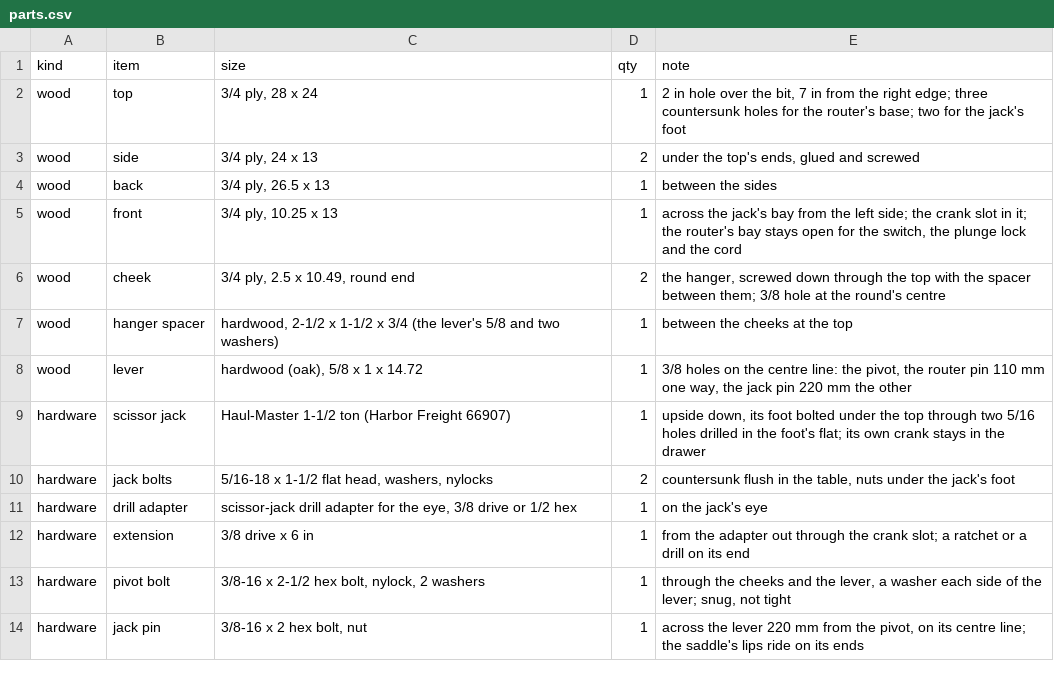
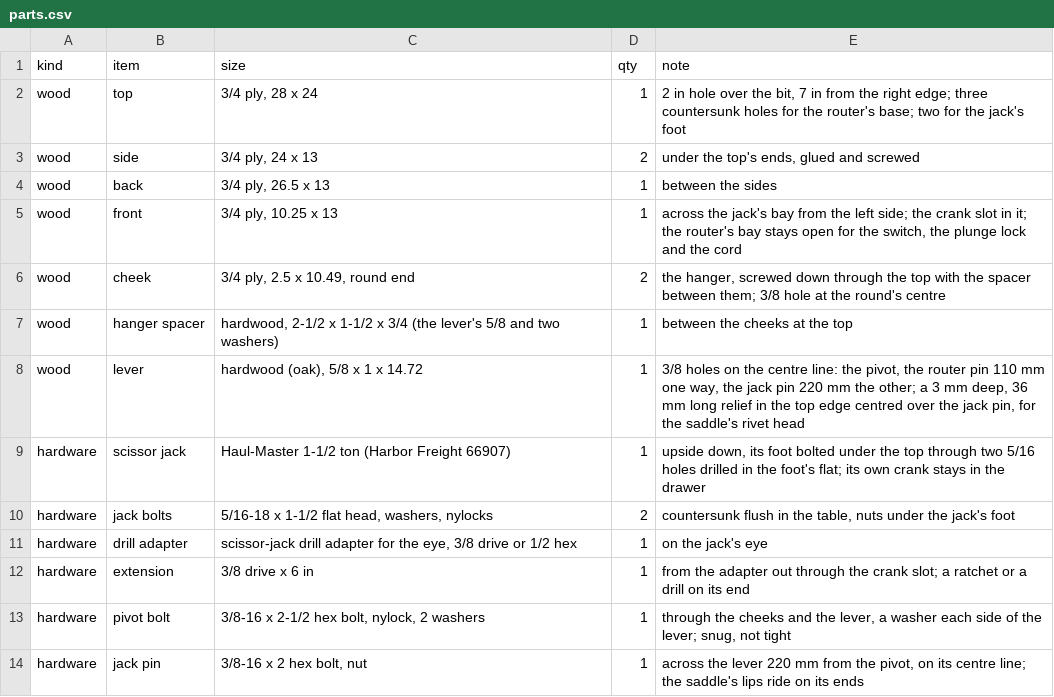
Before and after one commit to jcrigby/offkilter, a CSV file: examples/jack-table/out/parts.csv, drawn as a sheet; only a part is shown.

```diff
--- a/examples/jack-table/out/parts.csv
+++ b/examples/jack-table/out/parts.csv
@@ -7,3 +7,3 @@ wood,"cheek","3/4 ply, 2.5 x 10.49, round end",2,"the hanger, screwed down throu
 wood,"hanger spacer","hardwood, 2-1/2 x 1-1/2 x 3/4 (the lever's 5/8 and two washers)",1,"between the cheeks at the top"
-wood,"lever","hardwood (oak), 5/8 x 1 x 14.72",1,"3/8 holes on the centre line: the pivot, the router pin 110 mm one way, the jack pin 220 mm the other"
+wood,"lever","hardwood (oak), 5/8 x 1 x 14.72",1,"3/8 holes on the centre line: the pivot, the router pin 110 mm one way, the jack pin 220 mm the other; a 3 mm deep, 36 mm long relief in the top edge centred over the jack pin, for the saddle's rivet head"
 hardware,"scissor jack","Haul-Master 1-1/2 ton (Harbor Freight 66907)",1,"upside down, its foot bolted under the top through two 5/16 holes drilled in the foot's flat; its own crank stays in the drawer"
```
Also changed, not shown: 11 other files.
